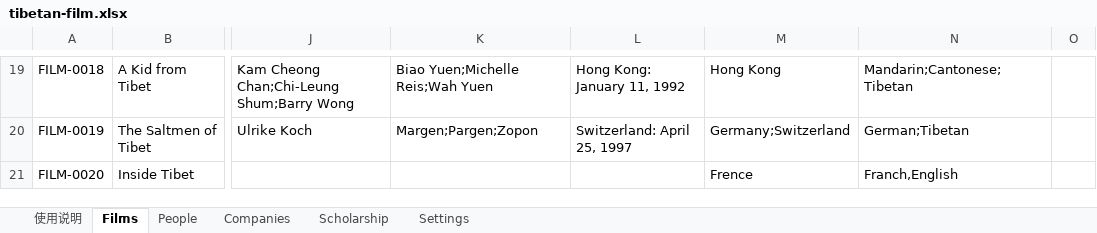
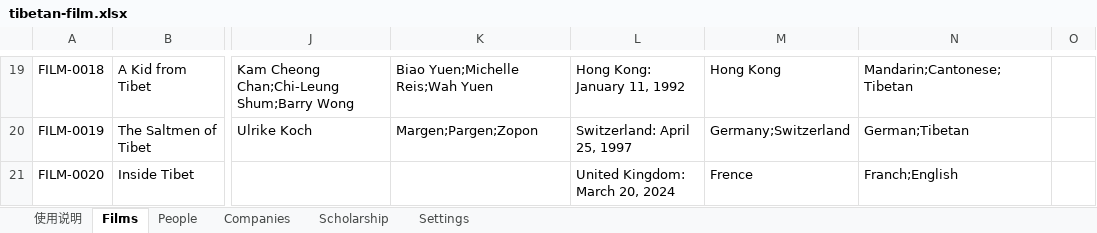
Before and after one commit to skyejuacct/tibetan-film-archive, an Excel workbook: data/tibetan-film.xlsx, sheet Films, drawn as a sheet; only a part is shown, gaps mark what is left out; values as stored, in another font and other column widths than the file's, no borders; the diff names each change by its address in the sheet, - before the commit and + after, or states it on an @@ line.

```diff
--- a/data/tibetan-film.xlsx (sheet Films)
+++ b/data/tibetan-film.xlsx (sheet Films)
-L21: (empty)
+L21: United Kingdom: March 20, 2024
-N21: Franch,English
+N21: Franch;English
```
Also changed, not shown: sheet People.
